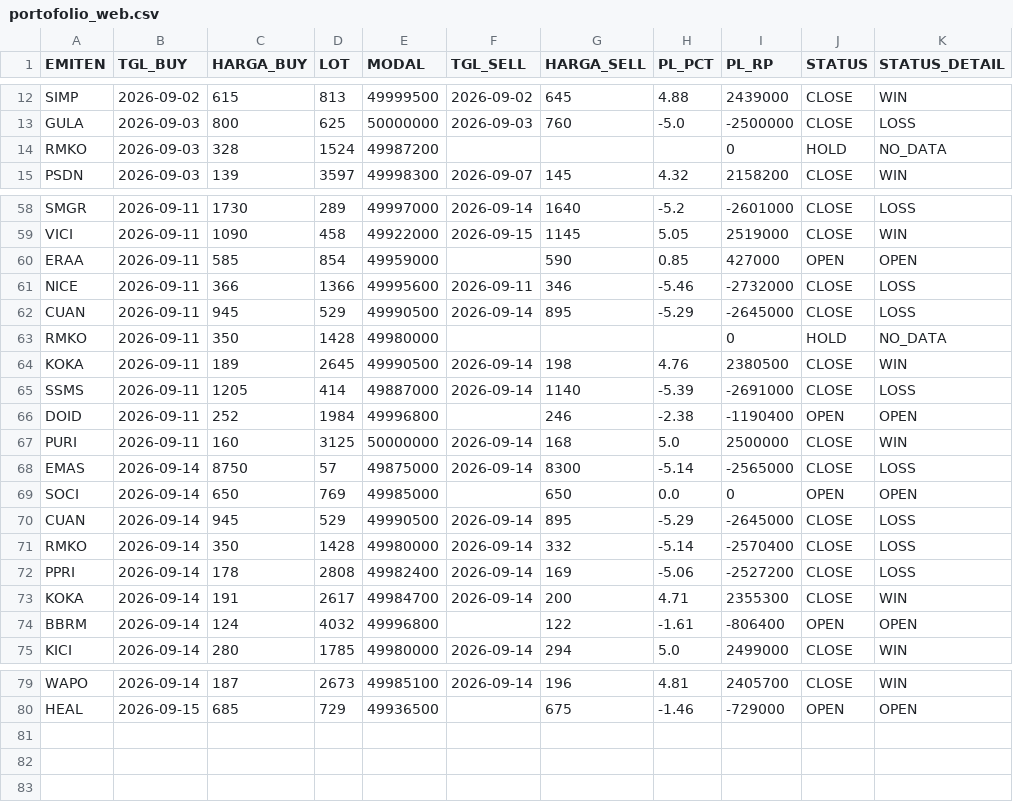
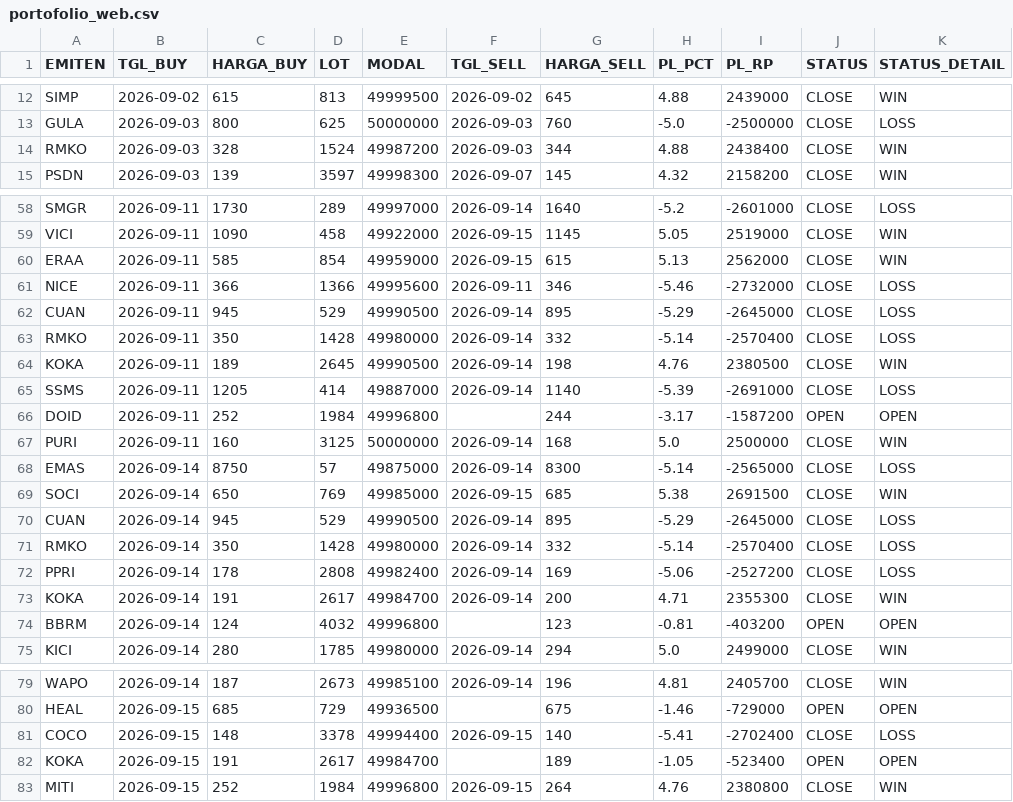
Before and after one commit to illusixTri/dashboard-rla, a CSV file: portofolio_web.csv, drawn as a sheet; only a part is shown, gaps mark what is left out; the diff covers the shown part only.

```diff
--- a/portofolio_web.csv
+++ b/portofolio_web.csv
@@ -13,3 +13,3 @@ SIMP,2026-09-02,615,813,49999500,2026-09-02,645,4.88,2439000,CLOSE,WIN
 GULA,2026-09-03,800,625,50000000,2026-09-03,760,-5.0,-2500000,CLOSE,LOSS
-RMKO,2026-09-03,328,1524,49987200,,,,0,HOLD,NO_DATA
+RMKO,2026-09-03,328,1524,49987200,2026-09-03,344,4.88,2438400,CLOSE,WIN
 PSDN,2026-09-03,139,3597,49998300,2026-09-07,145,4.32,2158200,CLOSE,WIN
@@ -59,12 +59,12 @@ SMGR,2026-09-11,1730,289,49997000,2026-09-14,1640,-5.2,-2601000,CLOSE,LOSS
 VICI,2026-09-11,1090,458,49922000,2026-09-15,1145,5.05,2519000,CLOSE,WIN
-ERAA,2026-09-11,585,854,49959000,,590,0.85,427000,OPEN,OPEN
+ERAA,2026-09-11,585,854,49959000,2026-09-15,615,5.13,2562000,CLOSE,WIN
 NICE,2026-09-11,366,1366,49995600,2026-09-11,346,-5.46,-2732000,CLOSE,LOSS
 CUAN,2026-09-11,945,529,49990500,2026-09-14,895,-5.29,-2645000,CLOSE,LOSS
-RMKO,2026-09-11,350,1428,49980000,,,,0,HOLD,NO_DATA
+RMKO,2026-09-11,350,1428,49980000,2026-09-14,332,-5.14,-2570400,CLOSE,LOSS
 KOKA,2026-09-11,189,2645,49990500,2026-09-14,198,4.76,2380500,CLOSE,WIN
 SSMS,2026-09-11,1205,414,49887000,2026-09-14,1140,-5.39,-2691000,CLOSE,LOSS
-DOID,2026-09-11,252,1984,49996800,,246,-2.38,-1190400,OPEN,OPEN
+DOID,2026-09-11,252,1984,49996800,,244,-3.17,-1587200,OPEN,OPEN
 PURI,2026-09-11,160,3125,50000000,2026-09-14,168,5.0,2500000,CLOSE,WIN
 EMAS,2026-09-14,8750,57,49875000,2026-09-14,8300,-5.14,-2565000,CLOSE,LOSS
-SOCI,2026-09-14,650,769,49985000,,650,0.0,0,OPEN,OPEN
+SOCI,2026-09-14,650,769,49985000,2026-09-15,685,5.38,2691500,CLOSE,WIN
 CUAN,2026-09-14,945,529,49990500,2026-09-14,895,-5.29,-2645000,CLOSE,LOSS
@@ -73,3 +73,3 @@ PPRI,2026-09-14,178,2808,49982400,2026-09-14,169,-5.06,-2527200,CLOSE,LOSS
 KOKA,2026-09-14,191,2617,49984700,2026-09-14,200,4.71,2355300,CLOSE,WIN
-BBRM,2026-09-14,124,4032,49996800,,122,-1.61,-806400,OPEN,OPEN
+BBRM,2026-09-14,124,4032,49996800,,123,-0.81,-403200,OPEN,OPEN
 KICI,2026-09-14,280,1785,49980000,2026-09-14,294,5.0,2499000,CLOSE,WIN
@@ -80 +80,4 @@ WAPO,2026-09-14,187,2673,49985100,2026-09-14,196,4.81,2405700,CLOSE,WIN
 HEAL,2026-09-15,685,729,49936500,,675,-1.46,-729000,OPEN,OPEN
+COCO,2026-09-15,148,3378,49994400,2026-09-15,140,-5.41,-2702400,CLOSE,LOSS
+KOKA,2026-09-15,191,2617,49984700,,189,-1.05,-523400,OPEN,OPEN
+MITI,2026-09-15,252,1984,49996800,2026-09-15,264,4.76,2380800,CLOSE,WIN
```
Also changed, not shown: 24 edited cells elsewhere in this file, V2openclose.csv.
